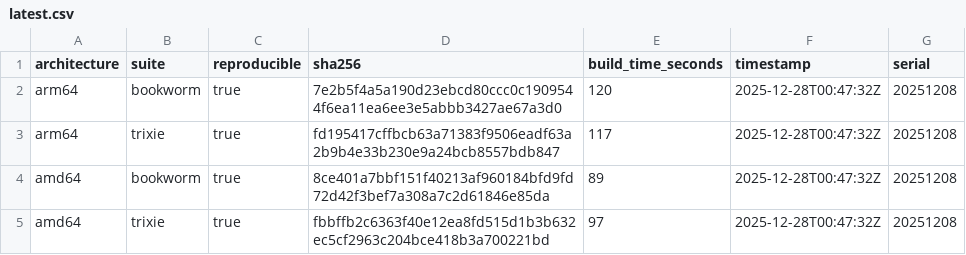
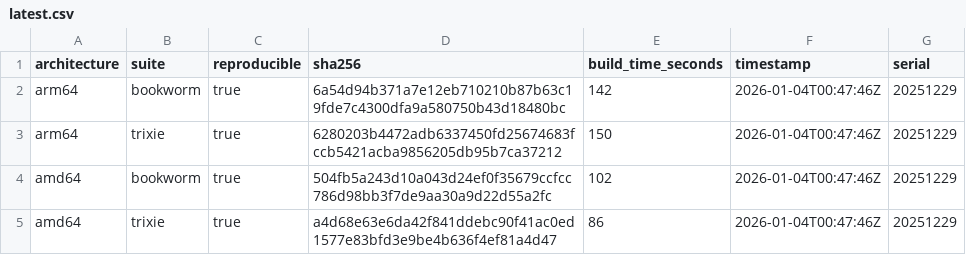
Before and after one commit to sheurich/debian-repro, a CSV file: dashboard/data/latest.csv, drawn as a sheet.

```diff
--- a/dashboard/data/latest.csv
+++ b/dashboard/data/latest.csv
@@ -1,5 +1,5 @@
 architecture,suite,reproducible,sha256,build_time_seconds,timestamp,serial
-"arm64","bookworm",true,"7e2b5f4a5a190d23ebcd80ccc0c1909544f6ea11ea6ee3e5abbb3427ae67a3d0",120,"2025-12-28T00:47:32Z","20251208"
-"arm64","trixie",true,"fd195417cffbcb63a71383f9506eadf63a2b9b4e33b230e9a24bcb8557bdb847",117,"2025-12-28T00:47:32Z","20251208"
-"amd64","bookworm",true,"8ce401a7bbf151f40213af960184bfd9fd72d42f3bef7a308a7c2d61846e85da",89,"2025-12-28T00:47:32Z","20251208"
-"amd64","trixie",true,"fbbffb2c6363f40e12ea8fd515d1b3b632ec5cf2963c204bce418b3a700221bd",97,"2025-12-28T00:47:32Z","20251208"
+"arm64","bookworm",true,"6a54d94b371a7e12eb710210b87b63c19fde7c4300dfa9a580750b43d18480bc",142,"2026-01-04T00:47:46Z","20251229"
+"arm64","trixie",true,"6280203b4472adb6337450fd25674683fccb5421acba9856205db95b7ca37212",150,"2026-01-04T00:47:46Z","20251229"
+"amd64","bookworm",true,"504fb5a243d10a043d24ef0f35679ccfcc786d98bb3f7de9aa30a9d22d55a2fc",102,"2026-01-04T00:47:46Z","20251229"
+"amd64","trixie",true,"a4d68e63e6da42f841ddebc90f41ac0ed1577e83bfd3e9be4b636f4ef81a4d47",86,"2026-01-04T00:47:46Z","20251229"
```
Also changed, not shown: dashboard/data/history.csv, 4 other files.
